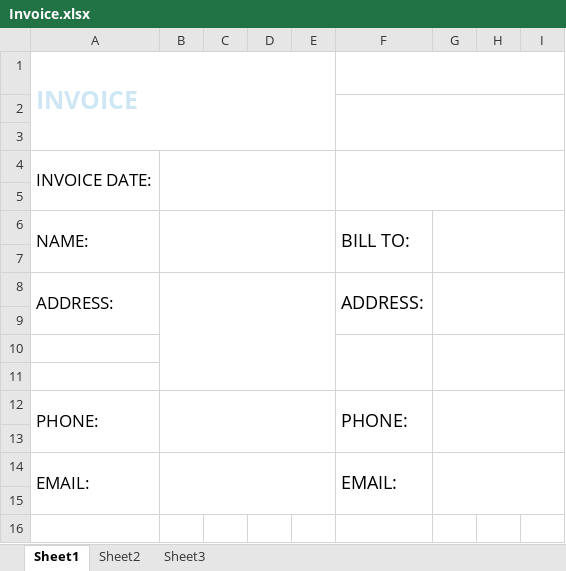
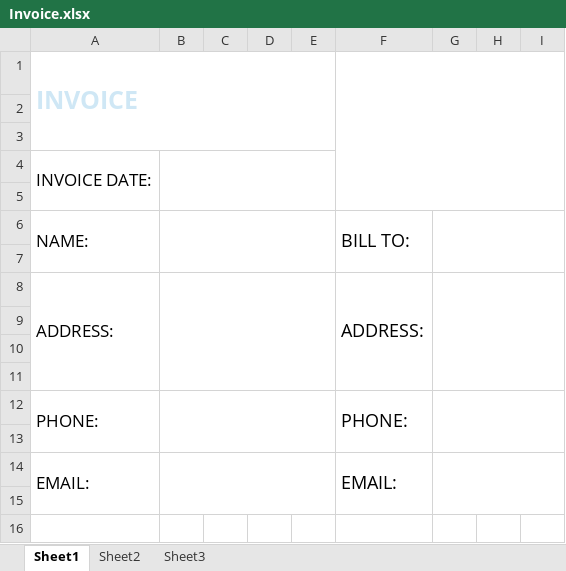
Before and after one commit to smithbro2115/Clocking, an Excel workbook: Invoice.xlsx, sheet Sheet1, drawn as a sheet; only a part is shown; values as stored, in another font and other column widths than the file's, no borders; charts and pictures not drawn; the diff names each change by its address in the sheet, - before the commit and + after, or states it on an @@ line.

```diff
--- a/Invoice.xlsx (sheet Sheet1)
+++ b/Invoice.xlsx (sheet Sheet1)
-F1:I1 merged
+F1:I5 merged
-F2:I3 merged
-F4:I5 merged
-A8:A9 merged
+A8:A11 merged
-F8:F9 merged
+F8:F11 merged
-G8:I9 merged
+G8:I11 merged
-F10:F11 merged
-G10:I11 merged
```
Also changed, not shown: charts or pictures, 3 other files.
